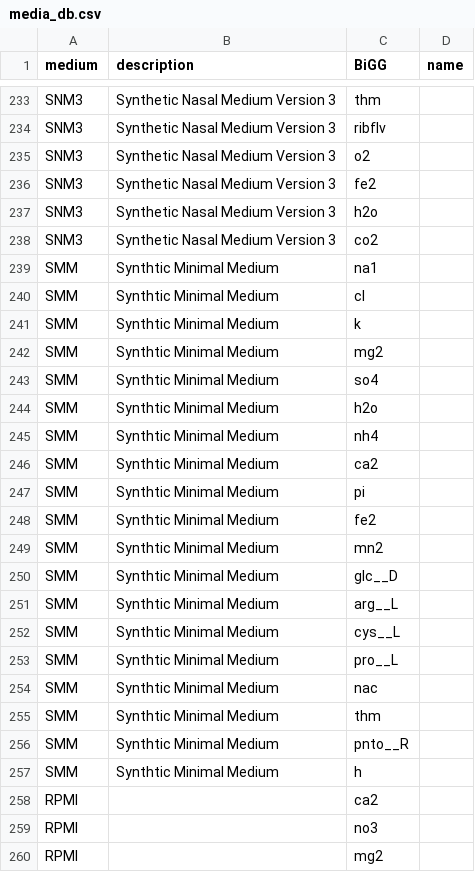
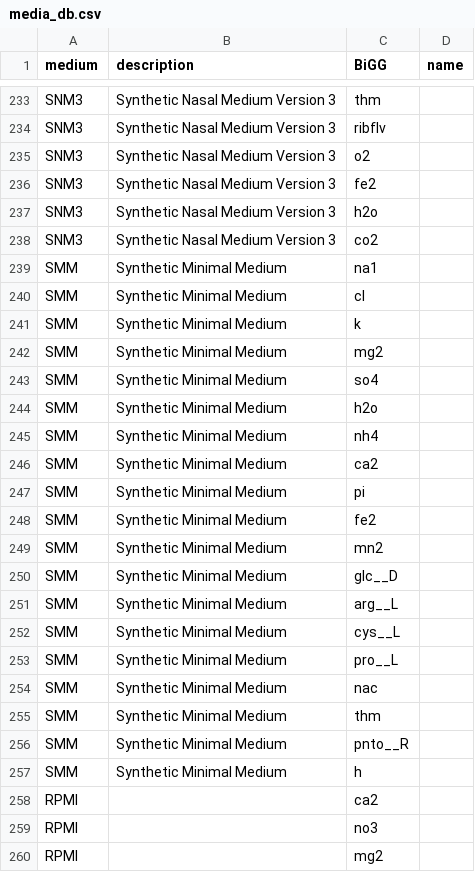
Before and after one commit to draeger-lab/refinegems, a CSV file: media/media_db.csv, drawn as a sheet; only a part is shown, gaps mark what is left out; the diff names each change by its address in the sheet, - before the commit and + after, or states it on an @@ line.

```diff
--- a/media/media_db.csv
+++ b/media/media_db.csv
-B239:B257 (description): Synthtic Minimal Medium
+B239:B257 (description): Synthetic Minimal Medium
```
Also changed, not shown: 5 other files.
